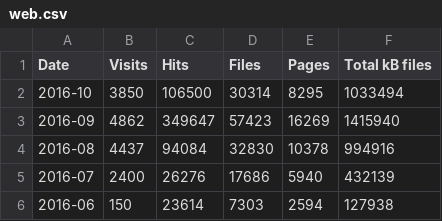
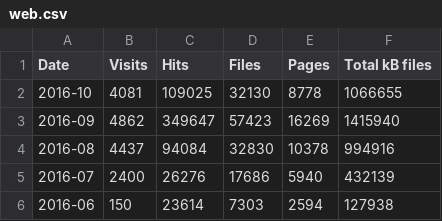
Before and after one commit to open-innovations/dashboard, a CSV file: data/web.csv, drawn as a sheet.

Commit message:
Update web log stats

```diff
--- a/data/web.csv
+++ b/data/web.csv
@@ -1,3 +1,3 @@
 Date,Visits,Hits,Files,Pages,Total kB files
-2016-10,3850,106500,30314,8295,1033494
+2016-10,4081,109025,32130,8778,1066655
 2016-09,4862,349647,57423,16269,1415940
```
